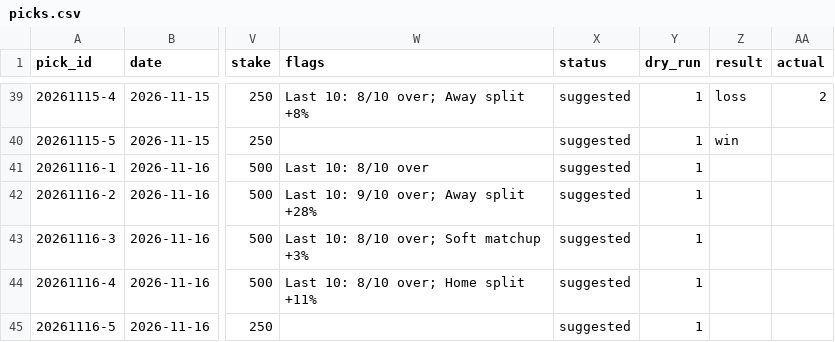
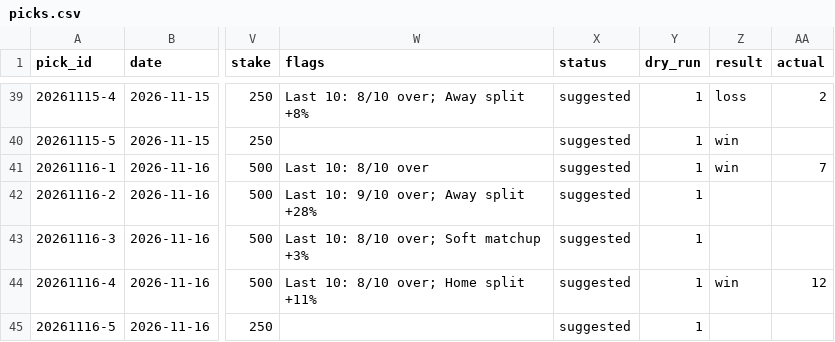
Before and after one commit to Peterhay88/nba-props-agent, a CSV file: data/picks.csv, drawn as a sheet; only a part is shown, gaps mark what is left out; the diff names each change by its address in the sheet, - before the commit and + after, or states it on an @@ line.

Commit message:
data: sync

```diff
--- a/data/picks.csv
+++ b/data/picks.csv
-Z41 (result): (empty)
+Z41 (result): win
-AA41 (actual): (empty)
+AA41 (actual): 7
-Z44 (result): (empty)
+Z44 (result): win
-AA44 (actual): (empty)
+AA44 (actual): 12
```
